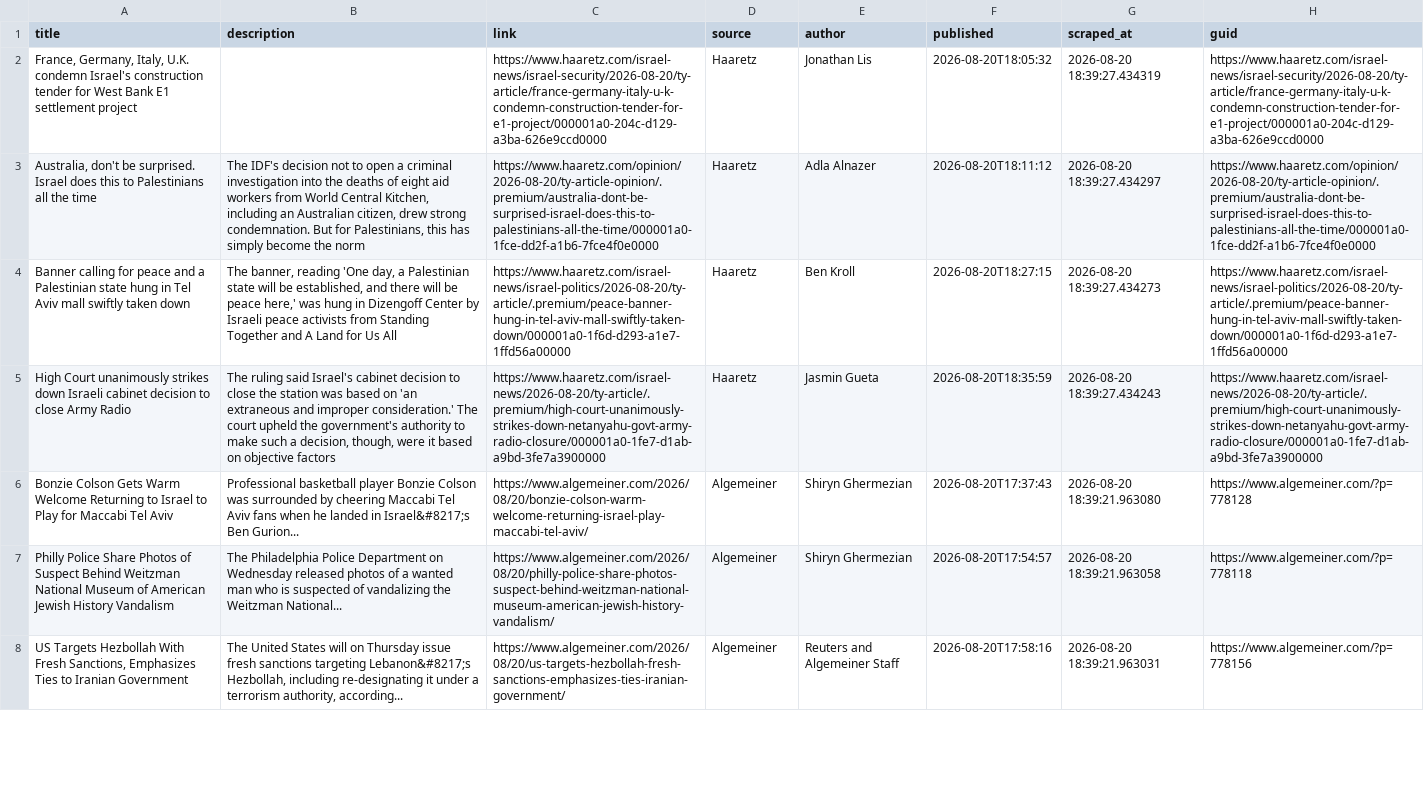
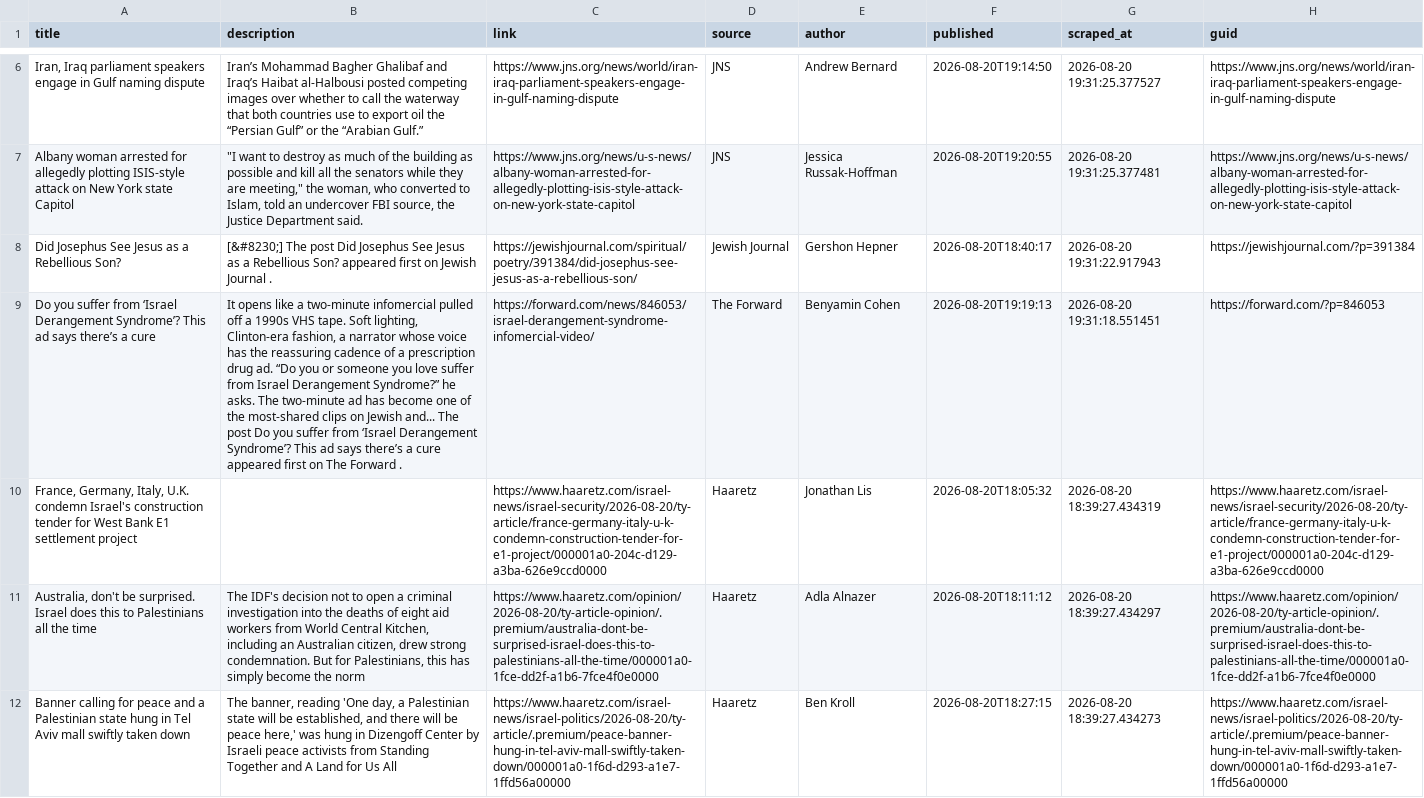
Before and after one commit to jballhalla/jewish-studies-feed, a CSV file: data/memory/news_log.csv, drawn as a sheet; only a part is shown, gaps mark what is left out; the shorter side is filled out with more unchanged rows; the diff covers the shown part only; the diff names each change by its address in the sheet, - before the commit and + after, or states it on an @@ line.

```diff
--- a/data/memory/news_log.csv
+++ b/data/memory/news_log.csv
+row 6: Iran, Iraq parliament speakers engage in Gulf naming dispute | Iran’s Mohammad Bagher Ghalibaf and Iraq’s Haibat al-Halbousi posted competing images over whether to call the waterway that both countries use to export oil the “Persian Gulf” or the “Arabian Gulf.” | https://www.jns.org/news/world/iran-iraq-parliament-speakers-engage-in-gulf-naming-dispute | JNS | Andrew Bernard | 2026-08-20T19:14:50 | 2026-08-20 19:31:25.377527 | https://www.jns.org/news/world/iran-iraq-parliament-speakers-engage-in-gulf-naming-dispute
+row 7: Albany woman arrested for allegedly plotting ISIS-style attack on New York state Capitol | "I want to destroy as much of the building as possible and kill all the senators while they are meeting," the woman, who converted to Islam, told an undercover FBI source, the Justice Department said. | https://www.jns.org/news/u-s-news/albany-woman-arrested-for-allegedly-plotting-isis-style-attack-on-new-york-state-capitol | JNS | Jessica Russak-Hoffman | 2026-08-20T19:20:55 | 2026-08-20 19:31:25.377481 | https://www.jns.org/news/u-s-news/albany-woman-arrested-for-allegedly-plotting-isis-style-attack-on-new-york-state-capitol
+row 8: Did Josephus See Jesus as a Rebellious Son? | [&#8230;] The post Did Josephus See Jesus as a Rebellious Son? appeared first on Jewish Journal . | https://jewishjournal.com/spiritual/poetry/391384/did-josephus-see-jesus-as-a-rebellious-son/ | Jewish Journal | Gershon Hepner | 2026-08-20T18:40:17 | 2026-08-20 19:31:22.917943 | https://jewishjournal.com/?p=391384
+row 9: Do you suffer from ‘Israel Derangement Syndrome’? This ad says there’s a cure | It opens like a two-minute infomercial pulled off a 1990s VHS tape. Soft lighting, Clinton-era fashion, a narrator whose voice has the reassuring cadence of a prescription drug ad. “Do you or someone you love suffer from Israel Derangement Syndrome?” he asks. The two-minute ad has become one of the most-shared clips on Jewish and... The post Do you suffer from ‘Israel Derangement Syndrome’? This ad says there’s a cure appeared first on The Forward . | https://forward.com/news/846053/israel-derangement-syndrome-infomercial-video/ | The Forward | Benyamin Cohen | 2026-08-20T19:19:13 | 2026-08-20 19:31:18.551451 | https://forward.com/?p=846053
```
Also changed, not shown: 4 added rows elsewhere in this file.
